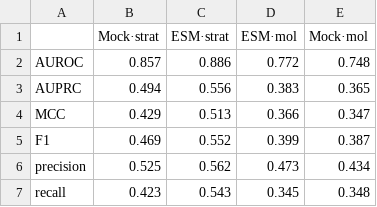
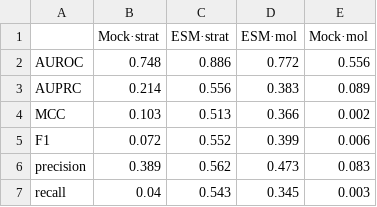
Before and after one commit to E-Kovtun/Olfaction-Binding, a CSV file: results/boost_results.csv, drawn as a sheet.

```diff
--- a/results/boost_results.csv
+++ b/results/boost_results.csv
@@ -1,7 +1,7 @@
 ,Mock·strat,ESM·strat,ESM·mol,Mock·mol
-AUROC,0.857,0.886,0.772,0.748
-AUPRC,0.494,0.556,0.383,0.365
-MCC,0.429,0.513,0.366,0.347
-F1,0.469,0.552,0.399,0.387
-precision,0.525,0.562,0.473,0.434
-recall,0.423,0.543,0.345,0.348
+AUROC,0.748,0.886,0.772,0.556
+AUPRC,0.214,0.556,0.383,0.089
+MCC,0.103,0.513,0.366,0.002
+F1,0.072,0.552,0.399,0.006
+precision,0.389,0.562,0.473,0.083
+recall,0.04,0.543,0.345,0.003
```
Also changed, not shown: results/mlp_results.csv, 6 other files.
